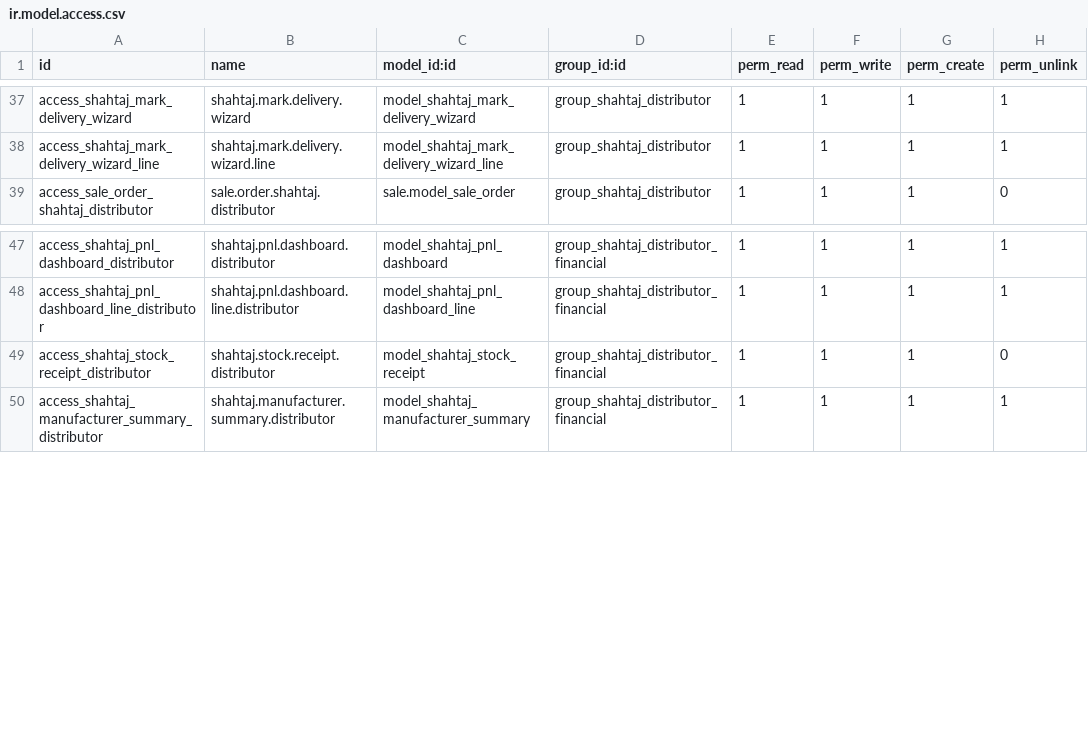
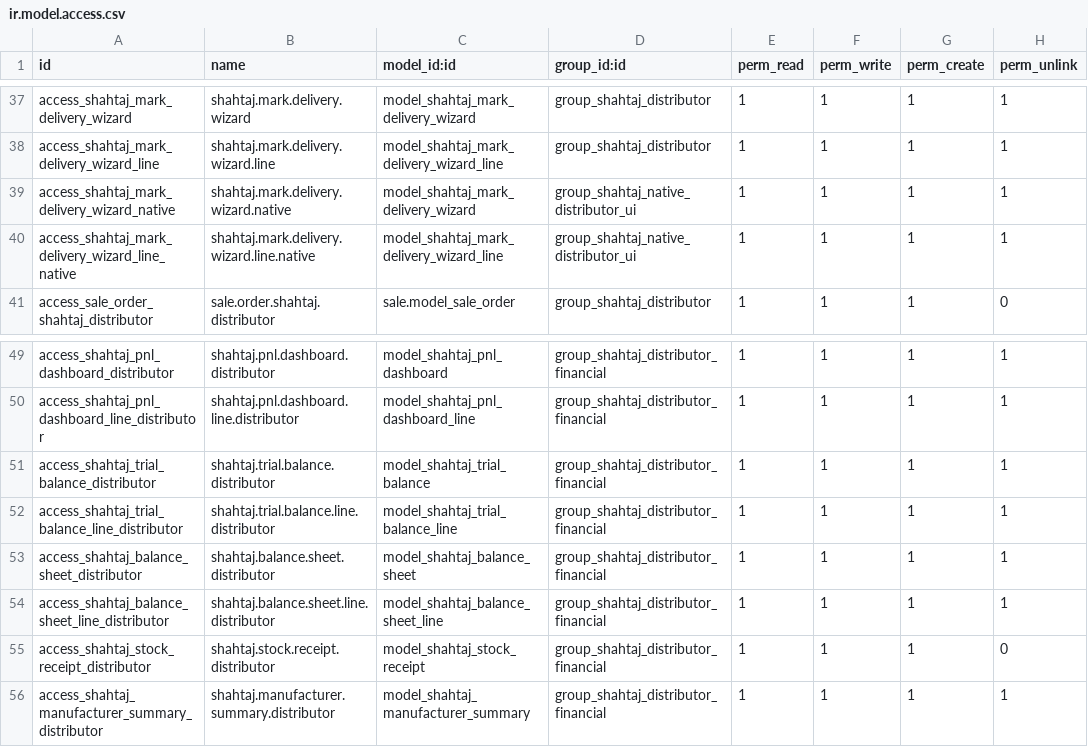
Before and after one commit to WMSols/shahtaj-oil, a CSV file: shahtaj_oil/security/ir.model.access.csv, drawn as a sheet; only a part is shown, gaps mark what is left out.

Commit message:
Added Report Remarks for distributor Added Walk-in Delivery , Van Procedure in Native UI

```diff
--- a/shahtaj_oil/security/ir.model.access.csv
+++ b/shahtaj_oil/security/ir.model.access.csv
@@ -38,2 +38,4 @@ access_shahtaj_mark_delivery_wizard,shahtaj.mark.delivery.wizard,model_shahtaj_m
 access_shahtaj_mark_delivery_wizard_line,shahtaj.mark.delivery.wizard.line,model_shahtaj_mark_delivery_wizard_line,group_shahtaj_distributor,1,1,1,1
+access_shahtaj_mark_delivery_wizard_native,shahtaj.mark.delivery.wizard.native,model_shahtaj_mark_delivery_wizard,group_shahtaj_native_distributor_ui,1,1,1,1
+access_shahtaj_mark_delivery_wizard_line_native,shahtaj.mark.delivery.wizard.line.native,model_shahtaj_mark_delivery_wizard_line,group_shahtaj_native_distributor_ui,1,1,1,1
 access_sale_order_shahtaj_distributor,sale.order.shahtaj.distributor,sale.model_sale_order,group_shahtaj_distributor,1,1,1,0
@@ -48,2 +50,6 @@ access_shahtaj_pnl_dashboard_distributor,shahtaj.pnl.dashboard.distributor,model
 access_shahtaj_pnl_dashboard_line_distributor,shahtaj.pnl.dashboard.line.distributor,model_shahtaj_pnl_dashboard_line,group_shahtaj_distributor_financial,1,1,1,1
+access_shahtaj_trial_balance_distributor,shahtaj.trial.balance.distributor,model_shahtaj_trial_balance,group_shahtaj_distributor_financial,1,1,1,1
+access_shahtaj_trial_balance_line_distributor,shahtaj.trial.balance.line.distributor,model_shahtaj_trial_balance_line,group_shahtaj_distributor_financial,1,1,1,1
+access_shahtaj_balance_sheet_distributor,shahtaj.balance.sheet.distributor,model_shahtaj_balance_sheet,group_shahtaj_distributor_financial,1,1,1,1
+access_shahtaj_balance_sheet_line_distributor,shahtaj.balance.sheet.line.distributor,model_shahtaj_balance_sheet_line,group_shahtaj_distributor_financial,1,1,1,1
 access_shahtaj_stock_receipt_distributor,shahtaj.stock.receipt.distributor,model_shahtaj_stock_receipt,group_shahtaj_distributor_financial,1,1,1,0
```
Also changed, not shown: 17 other files.
